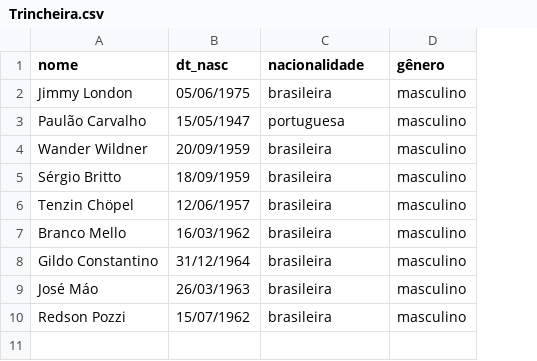
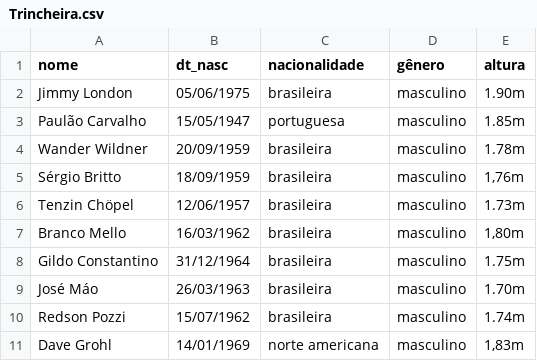
Before and after one commit to barretta-joaov/projeto-bcc, a CSV file: Trincheira.csv, drawn as a sheet; the diff names each change by its address in the sheet, - before the commit and + after, or states it on an @@ line.

```diff
--- a/Trincheira.csv
+++ b/Trincheira.csv
+column E (altura), rows 2-10: 1.90m | 1.85m | 1.78m | 1,76m | 1.73m | 1,80m | 1.75m | 1.70m | 1.74m
+row 11: Dave Grohl | 14/01/1969 | norte americana | masculino | 1,83m
```
Also changed, not shown: Eletrônico.csv, Heavy_Metal.csv.
